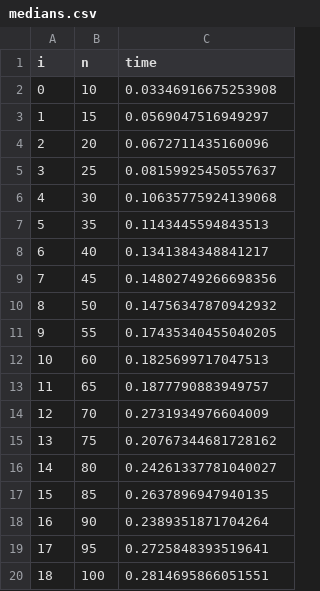
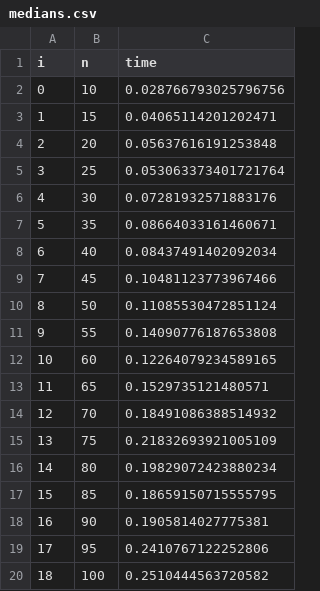
Before and after one commit to daniel270598/Proyecto_1-Estructuras-Discretas, a CSV file: datos/medians.csv, drawn as a sheet.

Commit message:
Agregando Excel con gráfica

```diff
--- a/datos/medians.csv
+++ b/datos/medians.csv
@@ -1,20 +1,20 @@
 i;n;time
-0;10;0.03346916675253908
-1;15;0.0569047516949297
-2;20;0.0672711435160096
-3;25;0.08159925450557637
-4;30;0.10635775924139068
-5;35;0.1143445594843513
-6;40;0.1341384348841217
-7;45;0.14802749266698356
-8;50;0.14756347870942932
-9;55;0.17435340455040205
-10;60;0.1825699717047513
-11;65;0.1877790883949757
-12;70;0.2731934976604009
-13;75;0.20767344681728162
-14;80;0.24261337781040027
-15;85;0.2637896947940135
-16;90;0.2389351871704264
-17;95;0.2725848393519641
-18;100;0.2814695866051551
+0;10;0.028766793025796756
+1;15;0.04065114201202471
+2;20;0.05637616191253848
+3;25;0.053063373401721764
+4;30;0.07281932571883176
+5;35;0.08664033161460671
+6;40;0.08437491402092034
+7;45;0.10481123773967466
+8;50;0.11085530472851124
+9;55;0.14090776187653808
+10;60;0.12264079234589165
+11;65;0.1529735121480571
+12;70;0.18491086388514932
+13;75;0.21832693921005109
+14;80;0.19829072423880234
+15;85;0.18659150715555795
+16;90;0.1905814027775381
+17;95;0.2410767122252806
+18;100;0.2510444563720582
```
Also changed, not shown: 5 other files.
